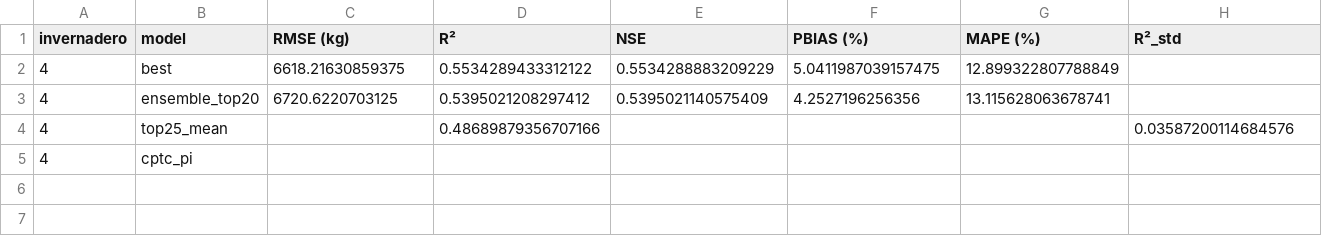
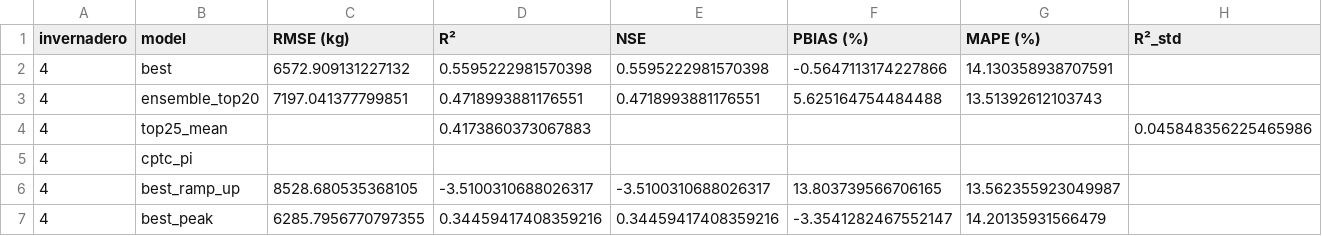
Before and after one commit to JosueT1212/huerta-prediction, a CSV file: Models/results/cnn_rnn_inv4_metrics.csv, drawn as a sheet; only a part is shown; rows hold the shown columns only; the diff covers the shown part only; the diff names each change by its address in the sheet, - before the commit and + after, or states it on an @@ line.

Commit message:
chore(inv4): grid search under corrected gap-norm formula (true horizon=5)
Winning config: init=xavier, seed=41, early_stop_epoch=255, R²=0.5595, MAPE=14.13%

```diff
--- a/Models/results/cnn_rnn_inv4_metrics.csv
+++ b/Models/results/cnn_rnn_inv4_metrics.csv
-C2 (RMSE (kg)): 6618.21630859375
+C2 (RMSE (kg)): 6572.909131227132
-D2 (R²): 0.5534289433312122
+D2 (R²): 0.5595222981570398
-E2 (NSE): 0.5534288883209229
+E2 (NSE): 0.5595222981570398
-F2 (PBIAS (%)): 5.0411987039157475
+F2 (PBIAS (%)): -0.5647113174227866
-G2 (MAPE (%)): 12.899322807788849
+G2 (MAPE (%)): 14.130358938707591
-C3 (RMSE (kg)): 6720.6220703125
+C3 (RMSE (kg)): 7197.041377799851
-D3 (R²): 0.5395021208297412
+D3 (R²): 0.4718993881176551
-E3 (NSE): 0.5395021140575409
+E3 (NSE): 0.4718993881176551
-F3 (PBIAS (%)): 4.2527196256356
+F3 (PBIAS (%)): 5.625164754484488
-G3 (MAPE (%)): 13.115628063678741
+G3 (MAPE (%)): 13.51392612103743
-D4 (R²): 0.48689879356707166
+D4 (R²): 0.4173860373067883
-H4 (R²_std): 0.03587200114684576
+H4 (R²_std): 0.045848356225465986
+row 6: 4 | best_ramp_up | 8528.680535368105 | -3.5100310688026317 | -3.5100310688026317 | 13.803739566706165 | 13.562355923049987
+row 7: 4 | best_peak | 6285.7956770797355 | 0.34459417408359216 | 0.34459417408359216 | -3.3541282467552147 | 14.20135931566479
```
Also changed, not shown: 1 edited cell elsewhere in this file, 2 other files.
